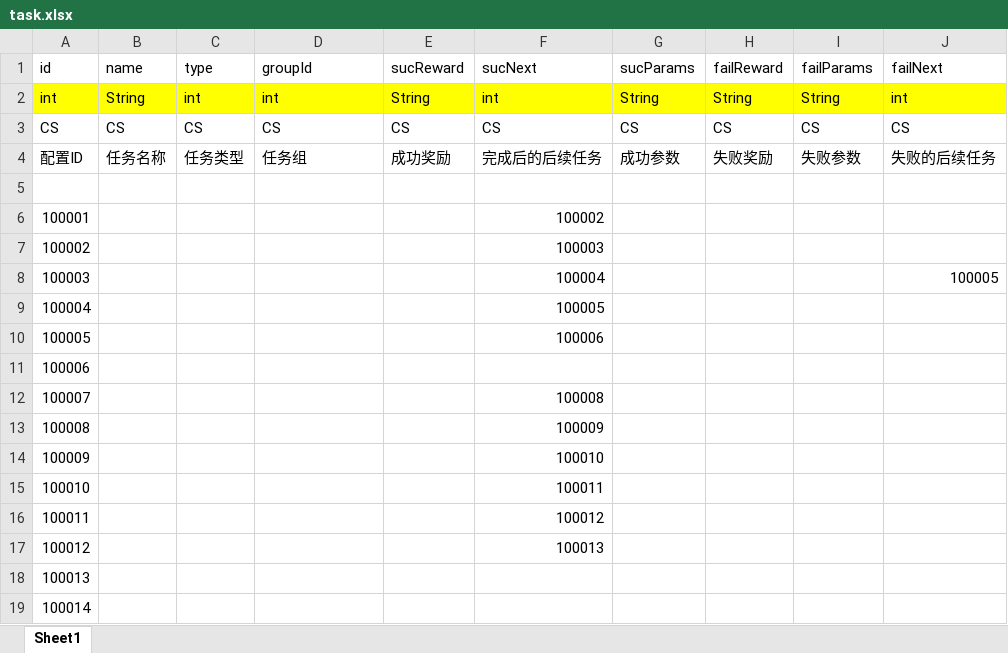
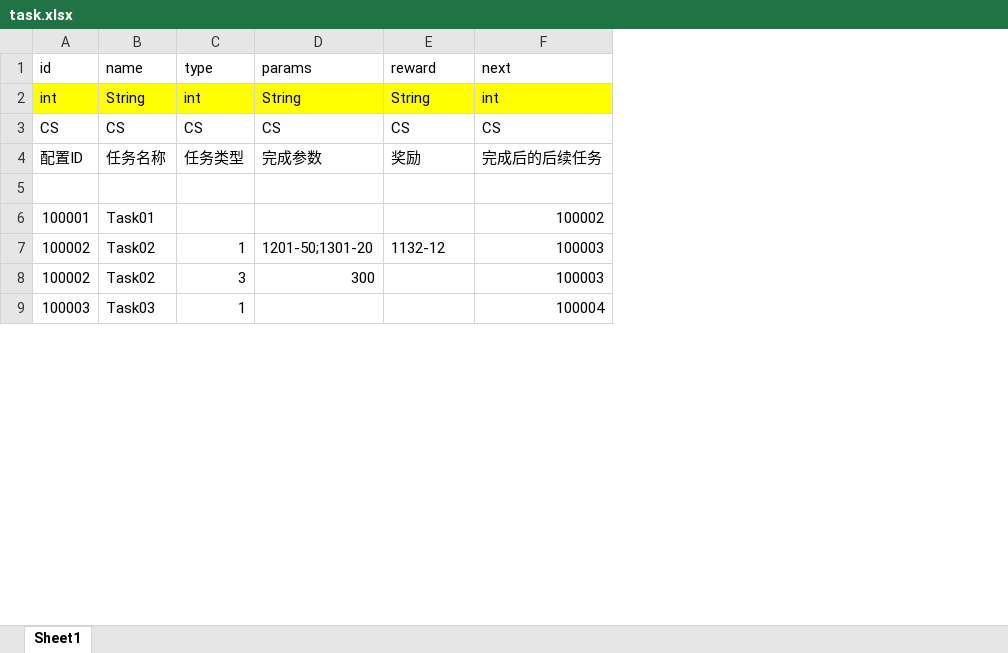
Before and after one commit to shanonder/xlsx, an Excel workbook: task.xlsx, sheet Sheet1, drawn as a sheet; only a part is shown; values as stored, in another font and other column widths than the file's, no borders; removed rows and columns are numbered as before the commit, all else as after; the diff covers the shown part only; the diff names each change by its address in the sheet, - before the commit and + after, or states it on an @@ line.

Commit message:
commit
Signed-off-by: shanonder <shanonder@163.com>

```diff
--- a/task.xlsx (sheet Sheet1)
+++ b/task.xlsx (sheet Sheet1)
-column G (sucParams), rows 2-4: String | CS | 成功参数
-column H (failReward), rows 2-4: String | CS | 失败奖励
-column I (failParams), rows 2-4: String | CS | 失败参数
-column J (failNext), rows 2-4: int | CS | 失败的后续任务
-D1: groupId
+D1: params
-E1: sucReward
+E1: reward
-F1: sucNext
+F1: next
-D2 (params): int
+D2 (params): String
-D4 (params): 任务组
+D4 (params): 完成参数
-E4 (reward): 成功奖励
+E4 (reward): 奖励
-B6 (name): (empty)
+B6 (name): Task01
-row 7: 100002 |  |  |  |  | 100003
-row 8: 100003 |  |  |  |  | 100004 |  |  |  | 100005
-row 9: 100004 |  |  |  |  | 100005
-row 10: 100005 |  |  |  |  | 100006
@@ column A (id) renumbered between rows 7 and 15 @@
-B7 (name): (empty)
+B7 (name): Task02
-C7 (type): (empty)
+C7 (type): 1
-D7 (params): (empty)
+D7 (params): 1201-50;1301-20
-E7 (reward): (empty)
+E7 (reward): 1132-12
-F7 (next): (empty)
+F7 (next): 100003
-row 12: 100007 |  |  |  |  | 100008
-row 13: 100008 |  |  |  |  | 100009
-row 14: 100009 |  |  |  |  | 100010
-row 15: 100010 |  |  |  |  | 100011
-row 16: 100011 |  |  |  |  | 100012
-row 17: 100012 |  |  |  |  | 100013
-B8 (name): (empty)
+B8 (name): Task02
-C8 (type): (empty)
+C8 (type): 3
-D8 (params): (empty)
+D8 (params): 300
-F8 (next): (empty)
+F8 (next): 100003
-B9 (name): (empty)
+B9 (name): Task03
-C9 (type): (empty)
+C9 (type): 1
-F9 (next): (empty)
+F9 (next): 100004
```
Also changed, not shown: 11 added rows and 17 edited cells elsewhere in this sheet.
